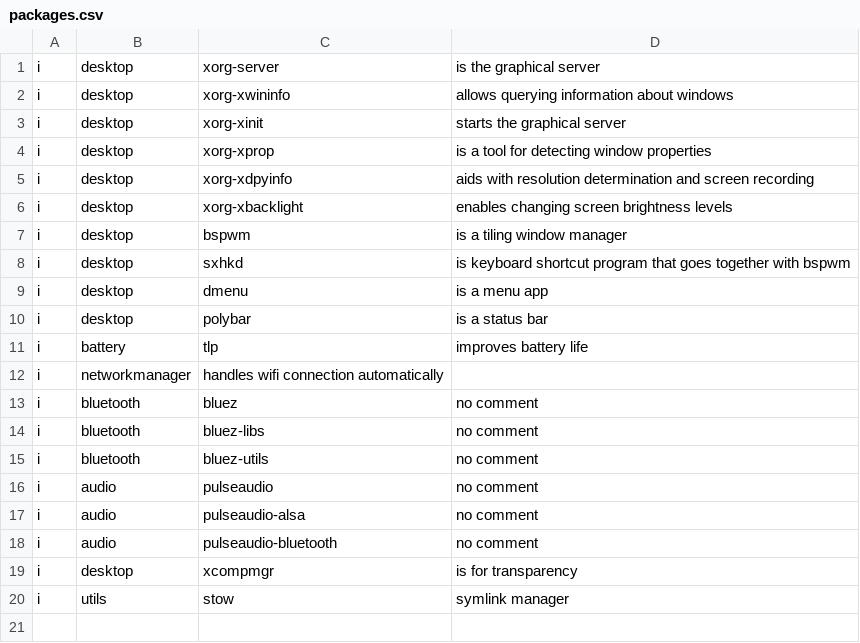
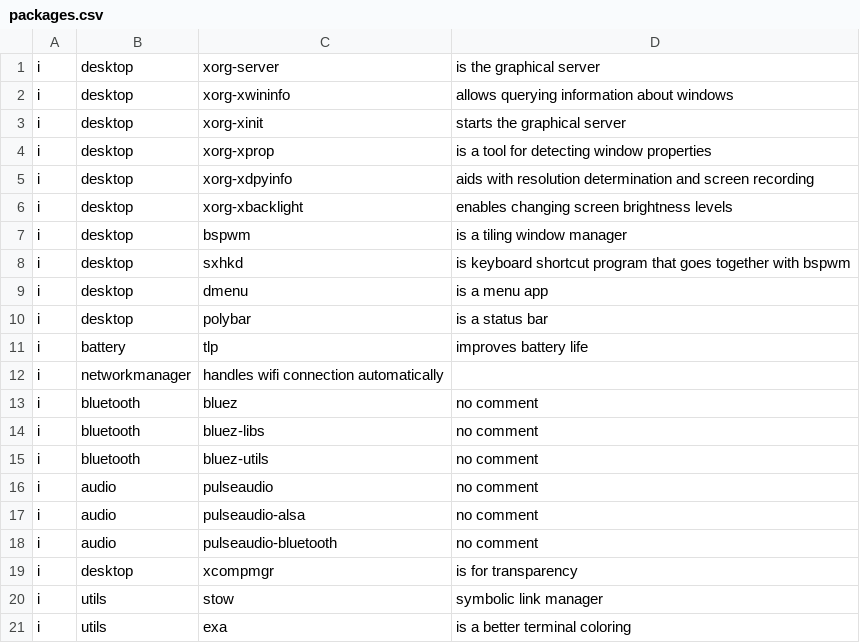
Before and after one commit to nash169/dotfiles, a CSV file: packages.csv, drawn as a sheet.

Commit message:
Added some function to install packages.

```diff
--- a/packages.csv
+++ b/packages.csv
@@ -19,2 +19,3 @@ i,audio,pulseaudio-bluetooth,no comment
 i,desktop,xcompmgr,is for transparency
-i,utils,stow,symlink manager
+i,utils,stow,symbolic link manager
+i,utils,exa,is a better terminal coloring
```
Also changed, not shown: 35 other files.
